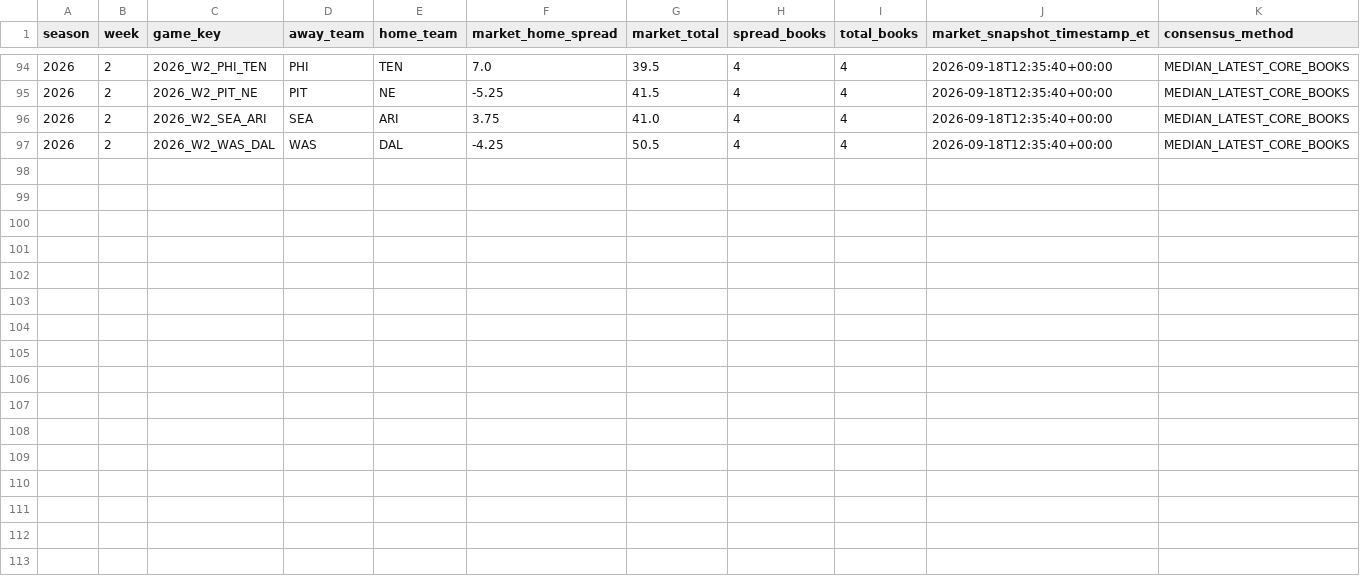
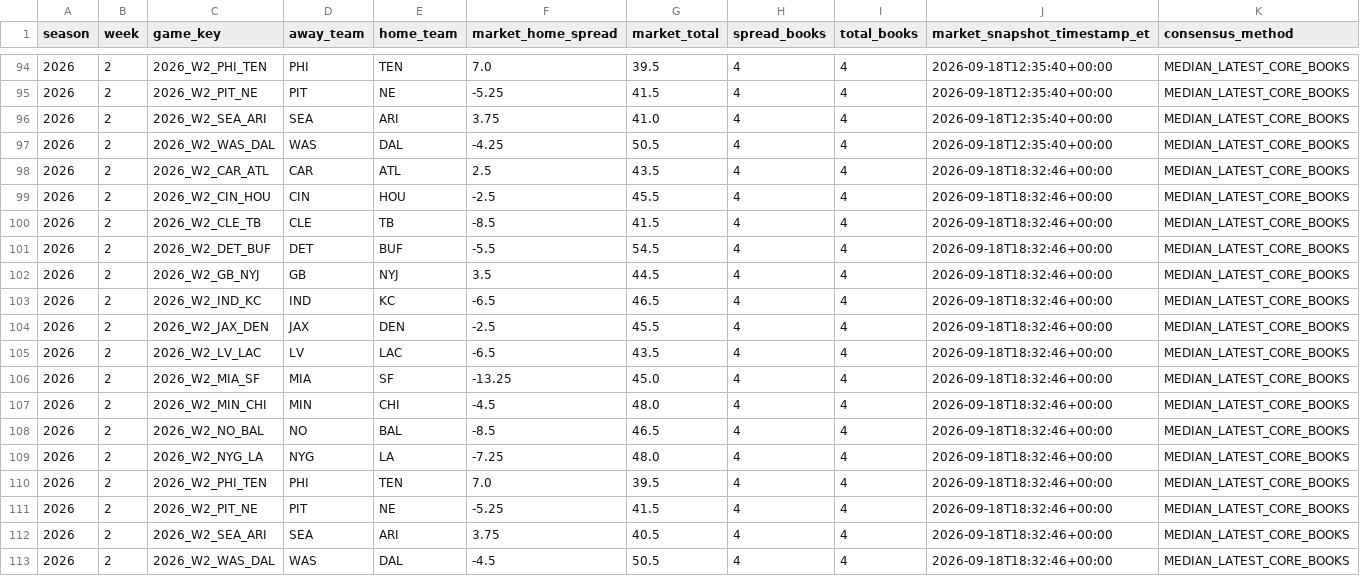
Before and after one commit to zgriesser-hue/-core-v2-nfl, a CSV file: data/market/2026/week_02/market_consensus_history.csv, drawn as a sheet; only a part is shown, gaps mark what is left out; the diff names each change by its address in the sheet, - before the commit and + after, or states it on an @@ line.

```diff
--- a/data/market/2026/week_02/market_consensus_history.csv
+++ b/data/market/2026/week_02/market_consensus_history.csv
+row 98: 2026 | 2 | 2026_W2_CAR_ATL | CAR | ATL | 2.5 | 43.5 | 4 | 4 | 2026-09-18T18:32:46+00:00 | MEDIAN_LATEST_CORE_BOOKS
+row 99: 2026 | 2 | 2026_W2_CIN_HOU | CIN | HOU | -2.5 | 45.5 | 4 | 4 | 2026-09-18T18:32:46+00:00 | MEDIAN_LATEST_CORE_BOOKS
+row 100: 2026 | 2 | 2026_W2_CLE_TB | CLE | TB | -8.5 | 41.5 | 4 | 4 | 2026-09-18T18:32:46+00:00 | MEDIAN_LATEST_CORE_BOOKS
+row 101: 2026 | 2 | 2026_W2_DET_BUF | DET | BUF | -5.5 | 54.5 | 4 | 4 | 2026-09-18T18:32:46+00:00 | MEDIAN_LATEST_CORE_BOOKS
+row 102: 2026 | 2 | 2026_W2_GB_NYJ | GB | NYJ | 3.5 | 44.5 | 4 | 4 | 2026-09-18T18:32:46+00:00 | MEDIAN_LATEST_CORE_BOOKS
+row 103: 2026 | 2 | 2026_W2_IND_KC | IND | KC | -6.5 | 46.5 | 4 | 4 | 2026-09-18T18:32:46+00:00 | MEDIAN_LATEST_CORE_BOOKS
+row 104: 2026 | 2 | 2026_W2_JAX_DEN | JAX | DEN | -2.5 | 45.5 | 4 | 4 | 2026-09-18T18:32:46+00:00 | MEDIAN_LATEST_CORE_BOOKS
+row 105: 2026 | 2 | 2026_W2_LV_LAC | LV | LAC | -6.5 | 43.5 | 4 | 4 | 2026-09-18T18:32:46+00:00 | MEDIAN_LATEST_CORE_BOOKS
+row 106: 2026 | 2 | 2026_W2_MIA_SF | MIA | SF | -13.25 | 45.0 | 4 | 4 | 2026-09-18T18:32:46+00:00 | MEDIAN_LATEST_CORE_BOOKS
+row 107: 2026 | 2 | 2026_W2_MIN_CHI | MIN | CHI | -4.5 | 48.0 | 4 | 4 | 2026-09-18T18:32:46+00:00 | MEDIAN_LATEST_CORE_BOOKS
+row 108: 2026 | 2 | 2026_W2_NO_BAL | NO | BAL | -8.5 | 46.5 | 4 | 4 | 2026-09-18T18:32:46+00:00 | MEDIAN_LATEST_CORE_BOOKS
+row 109: 2026 | 2 | 2026_W2_NYG_LA | NYG | LA | -7.25 | 48.0 | 4 | 4 | 2026-09-18T18:32:46+00:00 | MEDIAN_LATEST_CORE_BOOKS
+row 110: 2026 | 2 | 2026_W2_PHI_TEN | PHI | TEN | 7.0 | 39.5 | 4 | 4 | 2026-09-18T18:32:46+00:00 | MEDIAN_LATEST_CORE_BOOKS
+row 111: 2026 | 2 | 2026_W2_PIT_NE | PIT | NE | -5.25 | 41.5 | 4 | 4 | 2026-09-18T18:32:46+00:00 | MEDIAN_LATEST_CORE_BOOKS
+row 112: 2026 | 2 | 2026_W2_SEA_ARI | SEA | ARI | 3.75 | 40.5 | 4 | 4 | 2026-09-18T18:32:46+00:00 | MEDIAN_LATEST_CORE_BOOKS
+row 113: 2026 | 2 | 2026_W2_WAS_DAL | WAS | DAL | -4.5 | 50.5 | 4 | 4 | 2026-09-18T18:32:46+00:00 | MEDIAN_LATEST_CORE_BOOKS
```
Also changed, not shown: data/market/api_usage.csv, data/tracking/projection_market_snapshots.csv, 1 other file.
